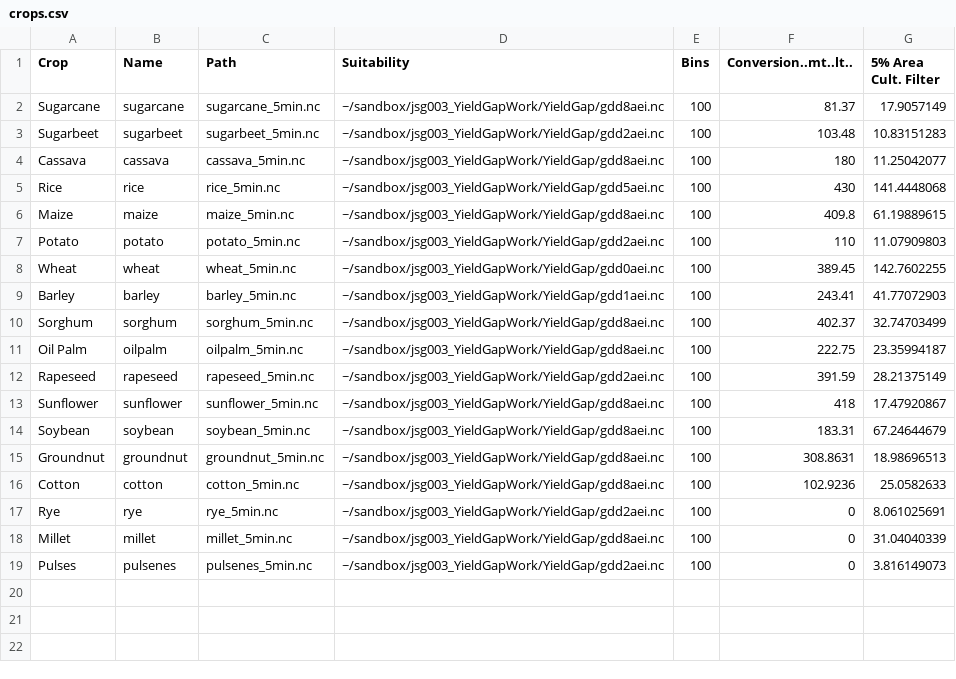
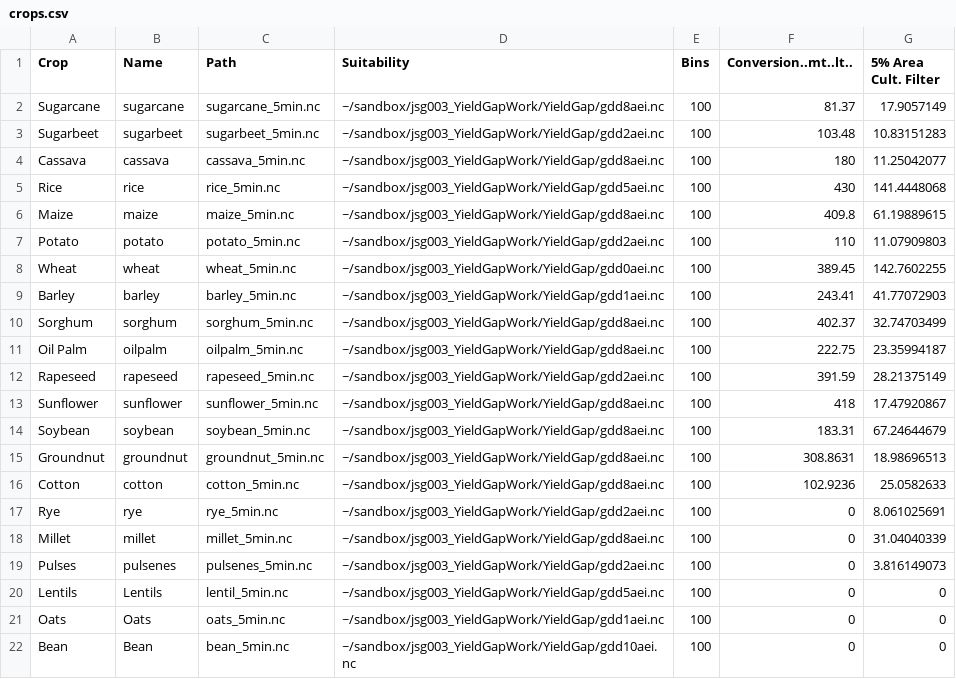
Before and after one commit to jamesgerber/ionematlab, a CSV file: yieldgap/crops.csv, drawn as a sheet; the diff names each change by its address in the sheet, - before the commit and + after, or states it on an @@ line.

```diff
--- a/yieldgap/crops.csv
+++ b/yieldgap/crops.csv
+row 20: Lentils | Lentils | lentil_5min.nc | ~/sandbox/jsg003_YieldGapWork/YieldGap/gdd5aei.nc | 100 | 0 | 0
+row 21: Oats | Oats | oats_5min.nc | ~/sandbox/jsg003_YieldGapWork/YieldGap/gdd1aei.nc | 100 | 0 | 0
+row 22: Bean | Bean | bean_5min.nc | ~/sandbox/jsg003_YieldGapWork/YieldGap/gdd10aei.nc | 100 | 0 | 0
```
Also changed, not shown: 4 other files.
